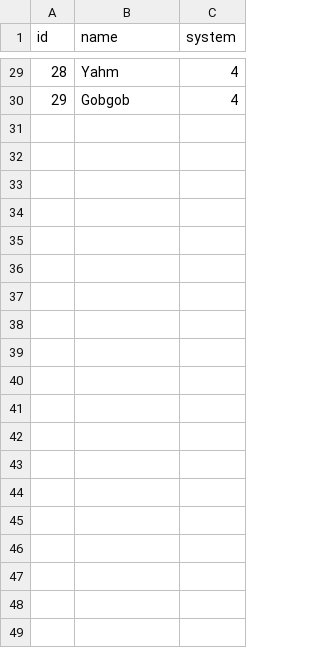
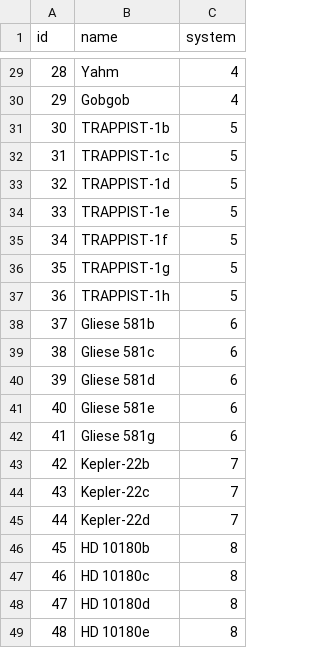
Before and after one commit to krisCrossApplesauce/atlas-galactic_resource_market_API, a CSV file: data_files/planet_data.csv, drawn as a sheet; only a part is shown, gaps mark what is left out; the diff covers the shown part only; the diff names each change by its address in the sheet, - before the commit and + after, or states it on an @@ line.

Commit message:
dummy data

```diff
--- a/data_files/planet_data.csv
+++ b/data_files/planet_data.csv
+row 31: 30 | TRAPPIST-1b | 5
+row 32: 31 | TRAPPIST-1c | 5
+row 33: 32 | TRAPPIST-1d | 5
+row 34: 33 | TRAPPIST-1e | 5
+row 35: 34 | TRAPPIST-1f | 5
+row 36: 35 | TRAPPIST-1g | 5
+row 37: 36 | TRAPPIST-1h | 5
+row 38: 37 | Gliese 581b | 6
+row 39: 38 | Gliese 581c | 6
+row 40: 39 | Gliese 581d | 6
+row 41: 40 | Gliese 581e | 6
+row 42: 41 | Gliese 581g | 6
+row 43: 42 | Kepler-22b | 7
+row 44: 43 | Kepler-22c | 7
+row 45: 44 | Kepler-22d | 7
+row 46: 45 | HD 10180b | 8
+row 47: 46 | HD 10180c | 8
+row 48: 47 | HD 10180d | 8
+row 49: 48 | HD 10180e | 8
```
Also changed, not shown: 13 added rows elsewhere in this file, 4 other files.
